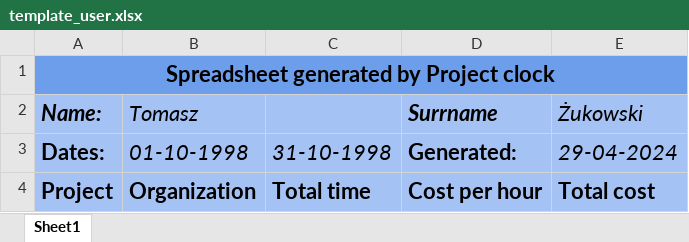
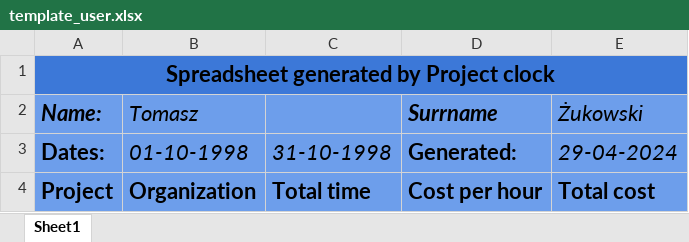
Before and after one commit to infoshareacademy/jcszr12-Druzyna_CSHARP, an Excel workbook: Solution1/ProjectClock.MVC/wwwroot/excel_templates/template_user.xlsx, sheet Sheet1, drawn as a sheet; values as stored, in another font and other column widths than the file's, no borders; charts and pictures not drawn; the diff names each change by its address in the sheet, - before the commit and + after, or states it on an @@ line.

Commit message:
Project excel generator done

```diff
--- a/Solution1/ProjectClock.MVC/wwwroot/excel_templates/template_user.xlsx (sheet Sheet1)
+++ b/Solution1/ProjectClock.MVC/wwwroot/excel_templates/template_user.xlsx (sheet Sheet1)
-A1 fill: #6D9EEB
+A1 fill: #3C78D8
-A2:E4 fill: #A4C2F4
+A2:E4 fill: #6D9EEB
```
Also changed, not shown: 21 other files.
